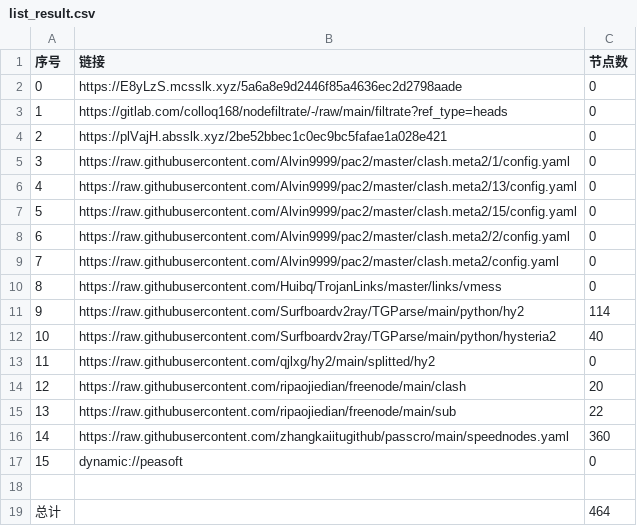
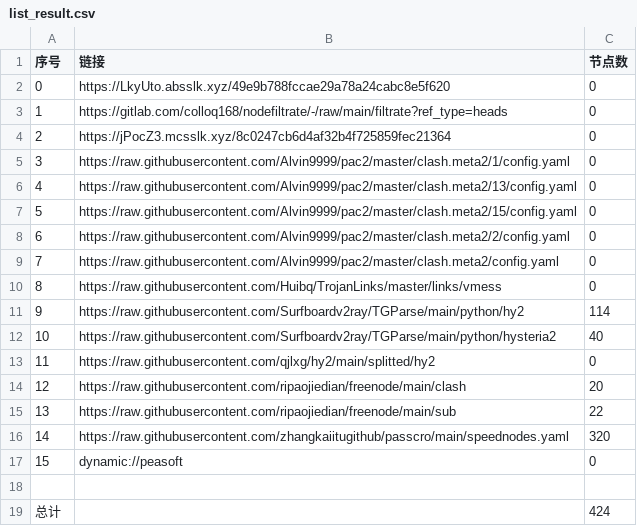
Before and after one commit to hicass-1102/AutoMergePublicNodes, a CSV file: list_result.csv, drawn as a sheet.

```diff
--- a/list_result.csv
+++ b/list_result.csv
@@ -1,5 +1,5 @@
 序号,链接,节点数
-0,https://E8yLzS.mcsslk.xyz/5a6a8e9d2446f85a4636ec2d2798aade,0
+0,https://LkyUto.absslk.xyz/49e9b788fccae29a78a24cabc8e5f620,0
 1,https://gitlab.com/colloq168/nodefiltrate/-/raw/main/filtrate?ref_type=heads,0
-2,https://plVajH.absslk.xyz/2be52bbec1c0ec9bc5fafae1a028e421,0
+2,https://jPocZ3.mcsslk.xyz/8c0247cb6d4af32b4f725859fec21364,0
 3,https://raw.githubusercontent.com/Alvin9999/pac2/master/clash.meta2/1/config.yaml,0
@@ -15,5 +15,5 @@
 13,https://raw.githubusercontent.com/ripaojiedian/freenode/main/sub,22
-14,https://raw.githubusercontent.com/zhangkaiitugithub/passcro/main/speednodes.yaml,360
+14,https://raw.githubusercontent.com/zhangkaiitugithub/passcro/main/speednodes.yaml,320
 15,dynamic://peasoft,0
 
-总计,,464
+总计,,424
```
Also changed, not shown: 26 other files.
